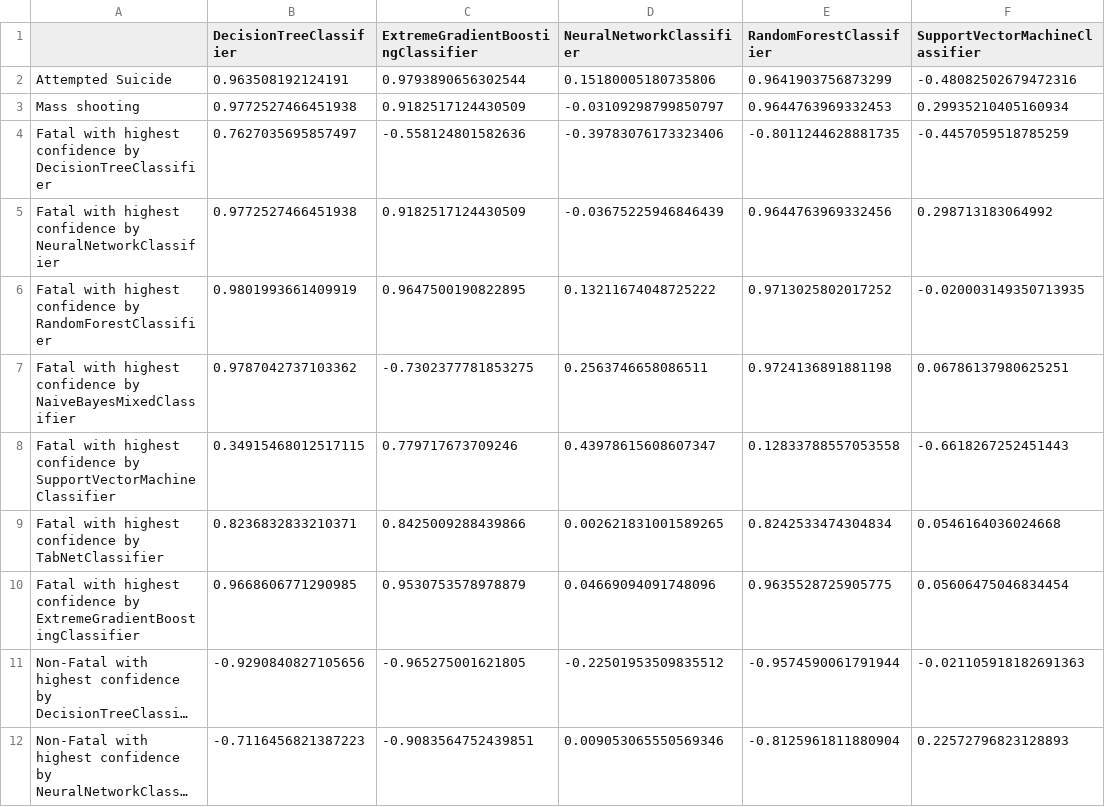
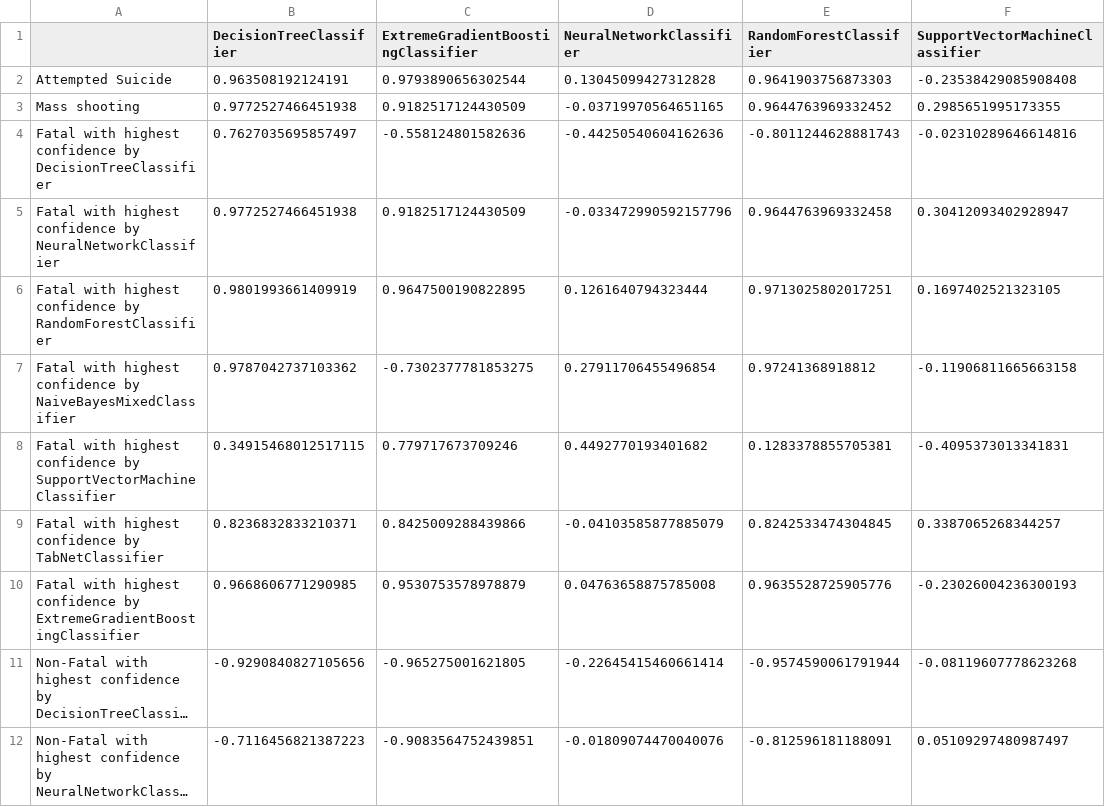
Before and after one commit to USA-Gun-Incidents/USA_gun_incidents, a CSV file: data/explanation_results/shap_faithfulness_selected_records.csv, drawn as a sheet; only a part is shown; long unchanged cells end in …; the diff covers the shown part only; the diff names each change by its address in the sheet, - before the commit and + after, or states it on an @@ line.

Commit message:
shap

```diff
--- a/data/explanation_results/shap_faithfulness_selected_records.csv
+++ b/data/explanation_results/shap_faithfulness_selected_records.csv
-D2 (NeuralNetworkClassifier): 0.15180005180735806
+D2 (NeuralNetworkClassifier): 0.13045099427312828
-E2 (RandomForestClassifier): 0.9641903756873299
+E2 (RandomForestClassifier): 0.9641903756873303
-F2 (SupportVectorMachineClassifier): -0.48082502679472316
+F2 (SupportVectorMachineClassifier): -0.23538429085908408
-D3 (NeuralNetworkClassifier): -0.03109298799850797
+D3 (NeuralNetworkClassifier): -0.03719970564651165
-E3 (RandomForestClassifier): 0.9644763969332453
+E3 (RandomForestClassifier): 0.9644763969332452
-F3 (SupportVectorMachineClassifier): 0.29935210405160934
+F3 (SupportVectorMachineClassifier): 0.2985651995173355
-D4 (NeuralNetworkClassifier): -0.39783076173323406
+D4 (NeuralNetworkClassifier): -0.44250540604162636
-E4 (RandomForestClassifier): -0.8011244628881735
+E4 (RandomForestClassifier): -0.8011244628881743
-F4 (SupportVectorMachineClassifier): -0.4457059518785259
+F4 (SupportVectorMachineClassifier): -0.02310289646614816
-D5 (NeuralNetworkClassifier): -0.03675225946846439
+D5 (NeuralNetworkClassifier): -0.033472990592157796
-E5 (RandomForestClassifier): 0.9644763969332456
+E5 (RandomForestClassifier): 0.9644763969332458
-F5 (SupportVectorMachineClassifier): 0.298713183064992
+F5 (SupportVectorMachineClassifier): 0.30412093402928947
-D6 (NeuralNetworkClassifier): 0.13211674048725222
+D6 (NeuralNetworkClassifier): 0.1261640794323444
-E6 (RandomForestClassifier): 0.9713025802017252
+E6 (RandomForestClassifier): 0.9713025802017251
-F6 (SupportVectorMachineClassifier): -0.020003149350713935
+F6 (SupportVectorMachineClassifier): 0.1697402521323105
-D7 (NeuralNetworkClassifier): 0.2563746658086511
+D7 (NeuralNetworkClassifier): 0.27911706455496854
-E7 (RandomForestClassifier): 0.9724136891881198
+E7 (RandomForestClassifier): 0.97241368918812
-F7 (SupportVectorMachineClassifier): 0.06786137980625251
+F7 (SupportVectorMachineClassifier): -0.11906811665663158
-D8 (NeuralNetworkClassifier): 0.43978615608607347
+D8 (NeuralNetworkClassifier): 0.4492770193401682
-E8 (RandomForestClassifier): 0.12833788557053558
+E8 (RandomForestClassifier): 0.1283378855705381
-F8 (SupportVectorMachineClassifier): -0.6618267252451443
+F8 (SupportVectorMachineClassifier): -0.4095373013341831
-D9 (NeuralNetworkClassifier): 0.002621831001589265
+D9 (NeuralNetworkClassifier): -0.04103585877885079
-E9 (RandomForestClassifier): 0.8242533474304834
+E9 (RandomForestClassifier): 0.8242533474304845
-F9 (SupportVectorMachineClassifier): 0.0546164036024668
+F9 (SupportVectorMachineClassifier): 0.3387065268344257
-D10 (NeuralNetworkClassifier): 0.04669094091748096
+D10 (NeuralNetworkClassifier): 0.04763658875785008
-E10 (RandomForestClassifier): 0.9635528725905775
+E10 (RandomForestClassifier): 0.9635528725905776
-F10 (SupportVectorMachineClassifier): 0.05606475046834454
+F10 (SupportVectorMachineClassifier): -0.23026004236300193
-D11 (NeuralNetworkClassifier): -0.22501953509835512
+D11 (NeuralNetworkClassifier): -0.22645415460661414
-F11 (SupportVectorMachineClassifier): -0.021105918182691363
+F11 (SupportVectorMachineClassifier): -0.08119607778623268
-D12 (NeuralNetworkClassifier): 0.009053065550569346
+D12 (NeuralNetworkClassifier): -0.01809074470040076
-E12 (RandomForestClassifier): -0.8125961811880904
+E12 (RandomForestClassifier): -0.812596181188091
-F12 (SupportVectorMachineClassifier): 0.22572796823128893
+F12 (SupportVectorMachineClassifier): 0.05109297480987497
```
Also changed, not shown: 14 edited cells elsewhere in this file, data/explanation_results/shap_metrics_random_records.csv, data/explanation_results/shap_monotonicity_selected_records.csv, 1 other file.
